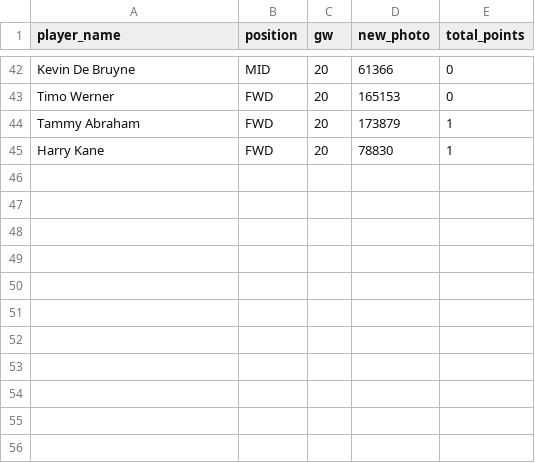
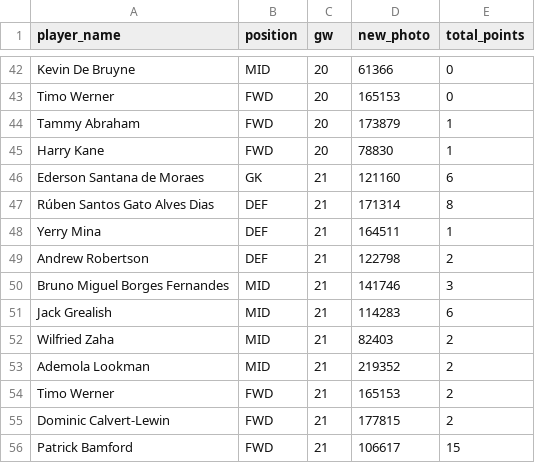
Before and after one commit to arpitsolanki/FPLBot, a CSV file: gw_points_history.csv, drawn as a sheet; only a part is shown, gaps mark what is left out; the diff names each change by its address in the sheet, - before the commit and + after, or states it on an @@ line.

```diff
--- a/gw_points_history.csv
+++ b/gw_points_history.csv
+row 46: Ederson Santana de Moraes | GK | 21 | 121160 | 6
+row 47: Rúben Santos Gato Alves Dias | DEF | 21 | 171314 | 8
+row 48: Yerry Mina | DEF | 21 | 164511 | 1
+row 49: Andrew Robertson | DEF | 21 | 122798 | 2
+row 50: Bruno Miguel Borges Fernandes | MID | 21 | 141746 | 3
+row 51: Jack Grealish | MID | 21 | 114283 | 6
+row 52: Wilfried Zaha | MID | 21 | 82403 | 2
+row 53: Ademola Lookman | MID | 21 | 219352 | 2
+row 54: Timo Werner | FWD | 21 | 165153 | 2
+row 55: Dominic Calvert-Lewin | FWD | 21 | 177815 | 2
+row 56: Patrick Bamford | FWD | 21 | 106617 | 15
```
Also changed, not shown: last_gw_dream_team.csv, output.csv, 1 other file.
